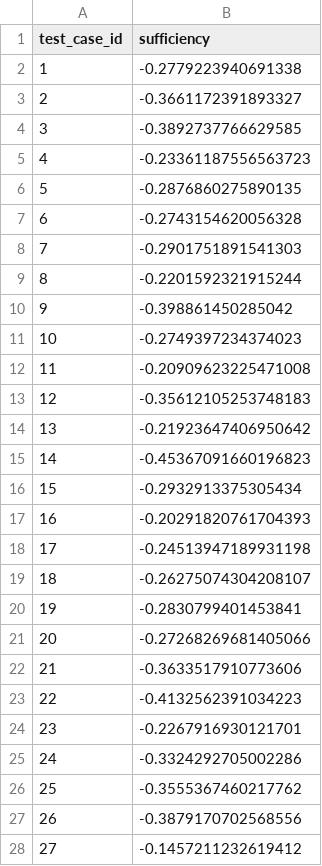
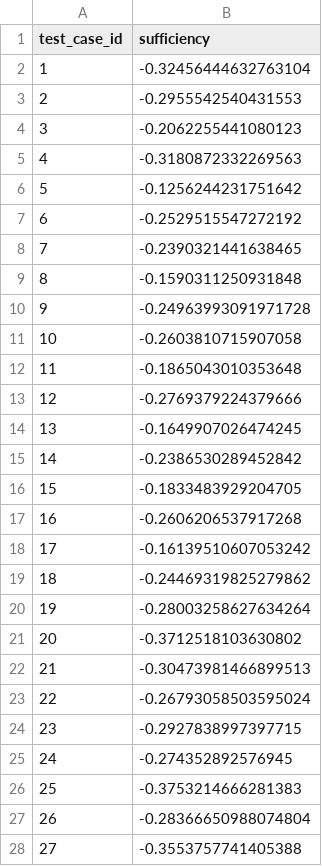
Before and after one commit to fccdelcampo/thesis, a CSV file: explainability_evaluation_results/data/sufficiency.csv, drawn as a sheet; only a part is shown; the diff covers the shown part only.

```diff
--- a/explainability_evaluation_results/data/sufficiency.csv
+++ b/explainability_evaluation_results/data/sufficiency.csv
@@ -1,28 +1,28 @@
 test_case_id,sufficiency
-1,-0.2779223940691338
-2,-0.3661172391893327
-3,-0.3892737766629585
-4,-0.23361187556563723
-5,-0.2876860275890135
-6,-0.2743154620056328
-7,-0.2901751891541303
-8,-0.2201592321915244
-9,-0.398861450285042
-10,-0.2749397234374023
-11,-0.20909623225471008
-12,-0.35612105253748183
-13,-0.21923647406950642
-14,-0.45367091660196823
-15,-0.2932913375305434
-16,-0.20291820761704393
-17,-0.24513947189931198
-18,-0.26275074304208107
-19,-0.2830799401453841
-20,-0.27268269681405066
-21,-0.3633517910773606
-22,-0.4132562391034223
-23,-0.2267916930121701
-24,-0.3324292705002286
-25,-0.3555367460217762
-26,-0.3879170702568556
-27,-0.1457211232619412
+1,-0.32456444632763104
+2,-0.2955542540431553
+3,-0.2062255441080123
+4,-0.3180872332269563
+5,-0.1256244231751642
+6,-0.2529515547272192
+7,-0.2390321441638465
+8,-0.1590311250931848
+9,-0.24963993091971728
+10,-0.2603810715907058
+11,-0.1865043010353648
+12,-0.2769379224379666
+13,-0.1649907026474245
+14,-0.2386530289452842
+15,-0.1833483929204705
+16,-0.2606206537917268
+17,-0.16139510607053242
+18,-0.24469319825279862
+19,-0.28003258627634264
+20,-0.3712518103630802
+21,-0.30473981466899513
+22,-0.26793058503595024
+23,-0.2927838997397715
+24,-0.274352892576945
+25,-0.3753214666281383
+26,-0.28366650988074804
+27,-0.3553757741405388
```
Also changed, not shown: 73 edited cells elsewhere in this file, explainability_evaluation_results/data/comprehensiveness.csv, explainability_evaluation_results/data/semantic_entropy.csv, 18 other files.
